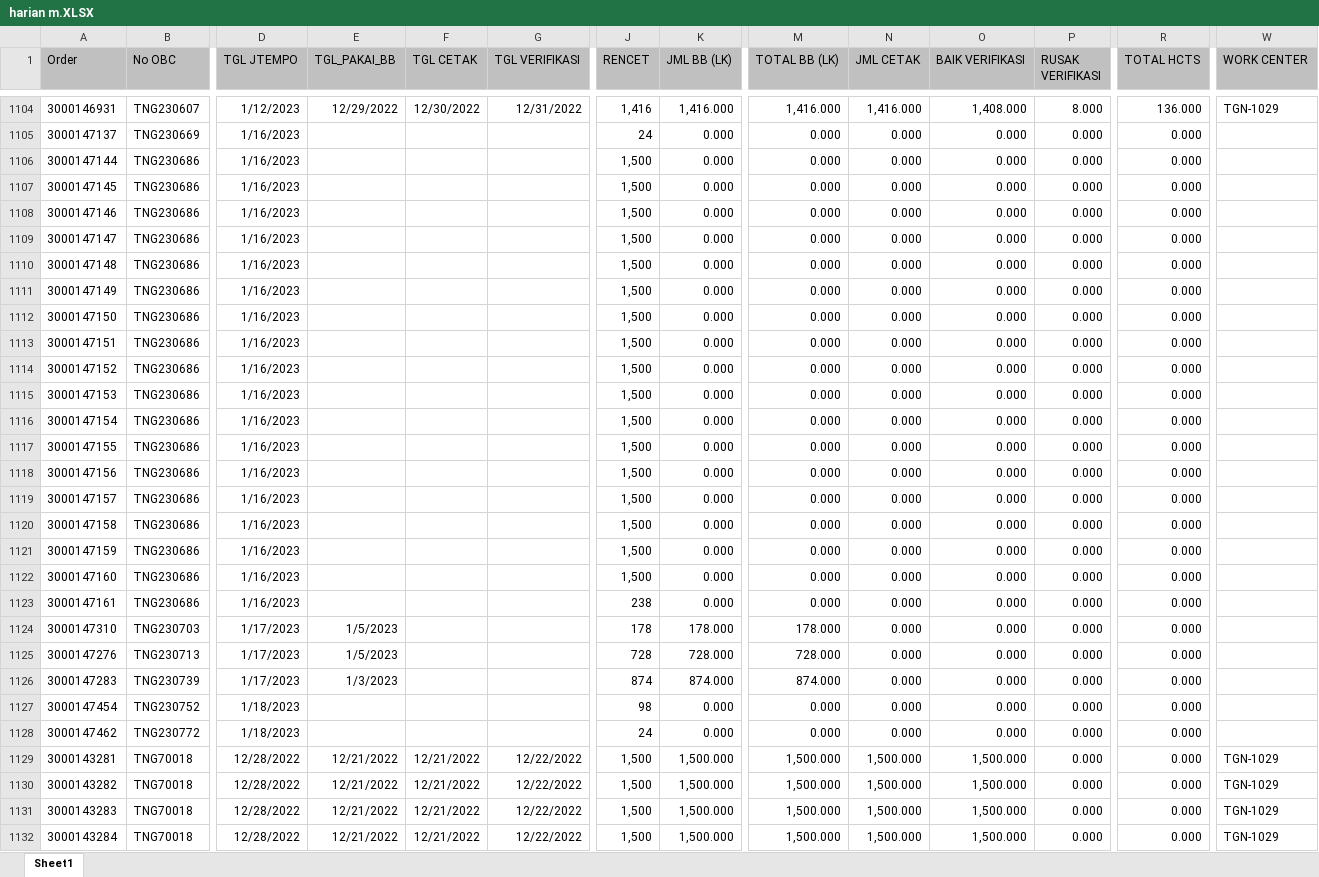
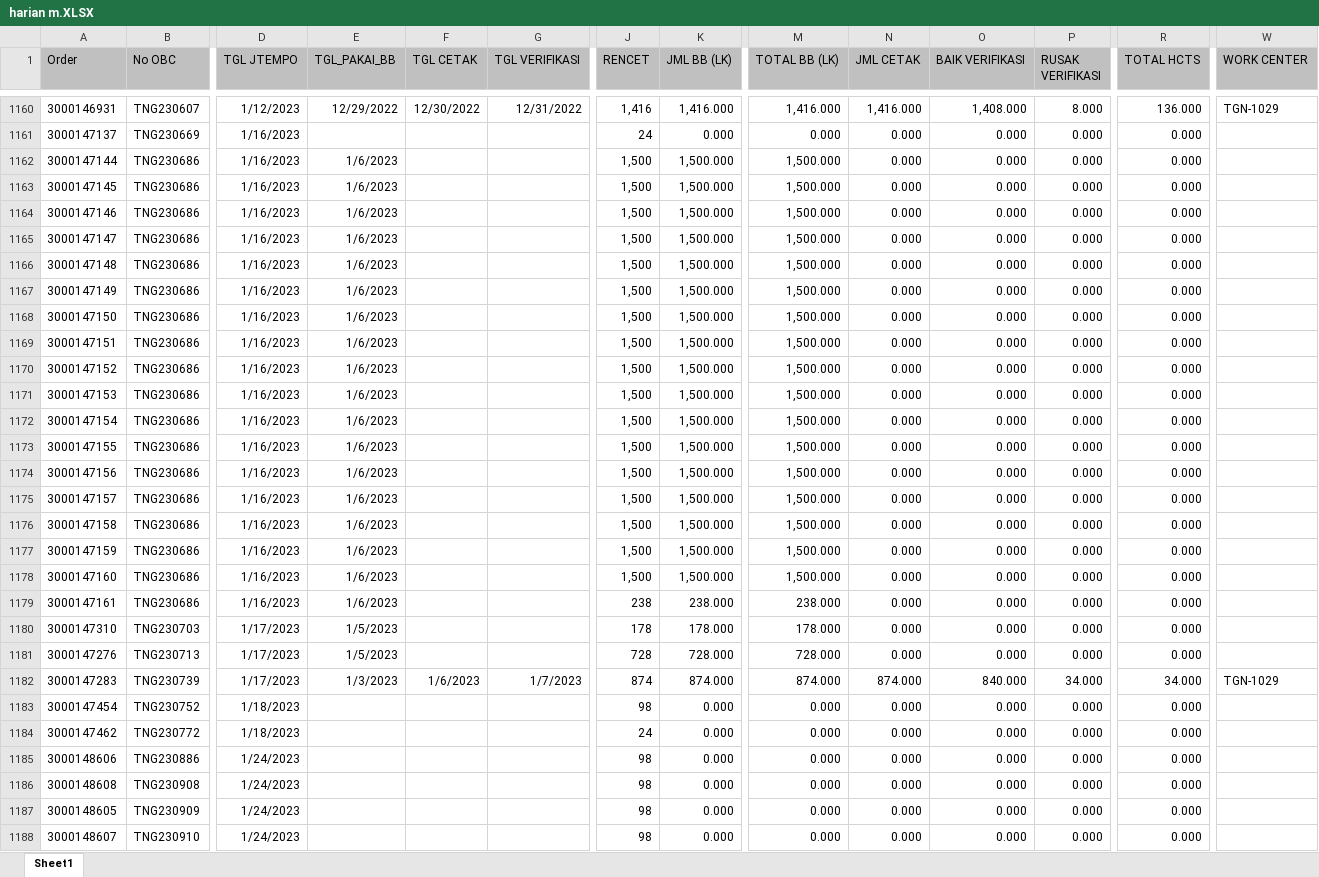
Before and after one commit to vixia05/Sirine-Remake, an Excel workbook: public/excel/harian m.XLSX, sheet Sheet1, drawn as a sheet; only a part is shown, gaps mark what is left out; the shorter side is filled out with more unchanged rows; values as stored, in another font and other column widths than the file's, no borders; addresses are those after the commit; rows hold the shown columns only; the diff covers the shown part only; the diff names each change by its address in the sheet, - before the commit and + after, or states it on an @@ line.

```diff
--- a/public/excel/harian m.XLSX (sheet Sheet1)
+++ b/public/excel/harian m.XLSX (sheet Sheet1)
-E1162:E1179 (TGL_PAKAI_BB): (empty)
+E1162:E1179 (TGL_PAKAI_BB): 1/6/2023
-K1162:K1178 (JML BB (LK)): 0.000
+K1162:K1178 (JML BB (LK)): 1,500.000
-M1162:M1178 (TOTAL BB (LK)): 0.000
+M1162:M1178 (TOTAL BB (LK)): 1,500.000
-K1179 (JML BB (LK)): 0.000
+K1179 (JML BB (LK)): 238.000
-M1179 (TOTAL BB (LK)): 0.000
+M1179 (TOTAL BB (LK)): 238.000
-F1182 (TGL CETAK): (empty)
+F1182 (TGL CETAK): 1/6/2023
-G1182 (TGL VERIFIKASI): (empty)
+G1182 (TGL VERIFIKASI): 1/7/2023
-N1182 (JML CETAK): 0.000
+N1182 (JML CETAK): 874.000
-O1182 (BAIK VERIFIKASI): 0.000
+O1182 (BAIK VERIFIKASI): 840.000
-P1182 (RUSAK VERIFIKASI): 0.000
+P1182 (RUSAK VERIFIKASI): 34.000
-R1182 (TOTAL HCTS): 0.000
+R1182 (TOTAL HCTS): 34.000
-W1182 (WORK CENTER): (empty)
+W1182 (WORK CENTER): TGN-1029
+row 1185: 3000148606 | TNG230886 | 1/24/2023 |  |  |  | 98 | 0.000 | 0.000 | 0.000 | 0.000 | 0.000 | 0.000
+row 1186: 3000148608 | TNG230908 | 1/24/2023 |  |  |  | 98 | 0.000 | 0.000 | 0.000 | 0.000 | 0.000 | 0.000
+row 1187: 3000148605 | TNG230909 | 1/24/2023 |  |  |  | 98 | 0.000 | 0.000 | 0.000 | 0.000 | 0.000 | 0.000
+row 1188: 3000148607 | TNG230910 | 1/24/2023 |  |  |  | 98 | 0.000 | 0.000 | 0.000 | 0.000 | 0.000 | 0.000
```
Also changed, not shown: 60 added rows, 2 removed rows and 531 edited cells elsewhere in this sheet, public/excel/harian pcht.XLSX, 5 other files.
